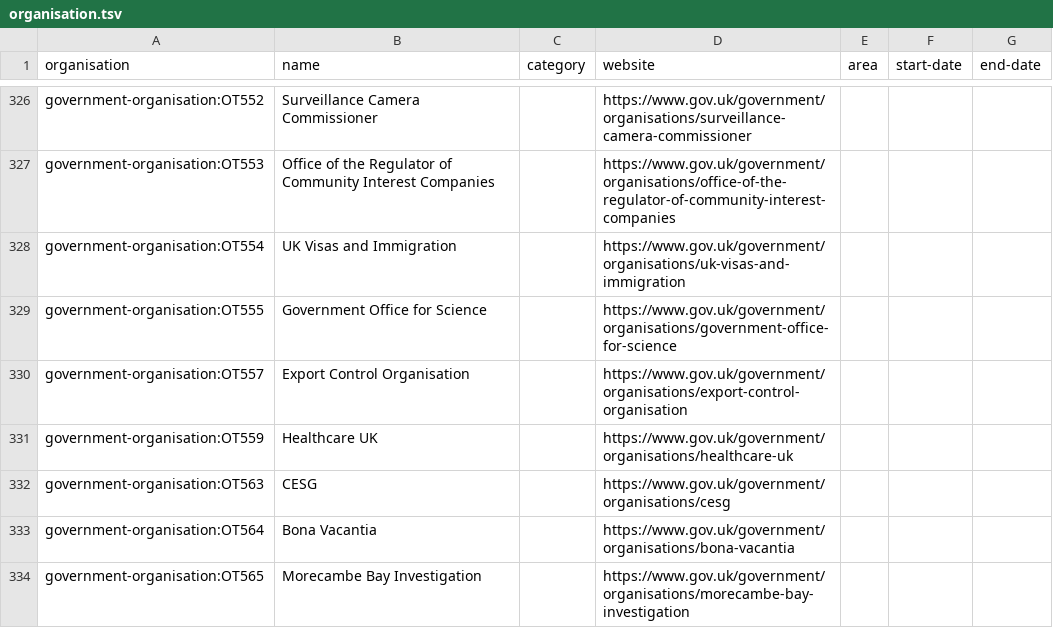
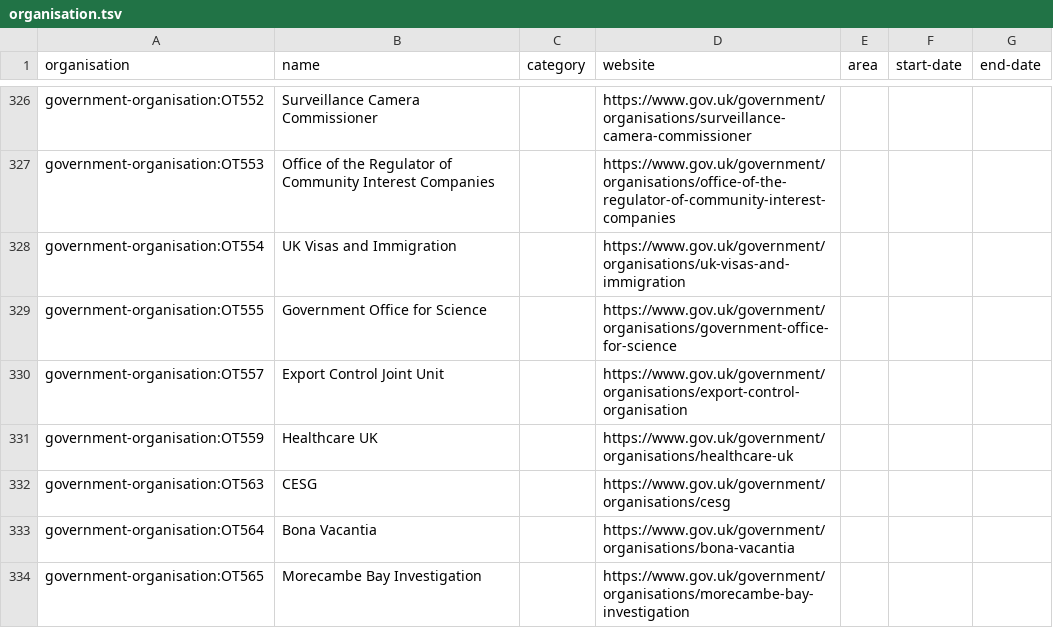
Before and after one commit to digital-land-attic/digital-land-collector, a TSV file: data/organisation.tsv, drawn as a sheet; only a part is shown, gaps mark what is left out.

```diff
--- a/data/organisation.tsv
+++ b/data/organisation.tsv
@@ -329,3 +329,3 @@ government-organisation:OT554	UK Visas and Immigration		https://www.gov.uk/gover
 government-organisation:OT555	Government Office for Science		https://www.gov.uk/government/organisations/government-office-for-science			
-government-organisation:OT557	Export Control Organisation		https://www.gov.uk/government/organisations/export-control-organisation			
+government-organisation:OT557	Export Control Joint Unit		https://www.gov.uk/government/organisations/export-control-organisation			
 government-organisation:OT559	Healthcare UK		https://www.gov.uk/government/organisations/healthcare-uk			
```
Also changed, not shown: 4 other files.
